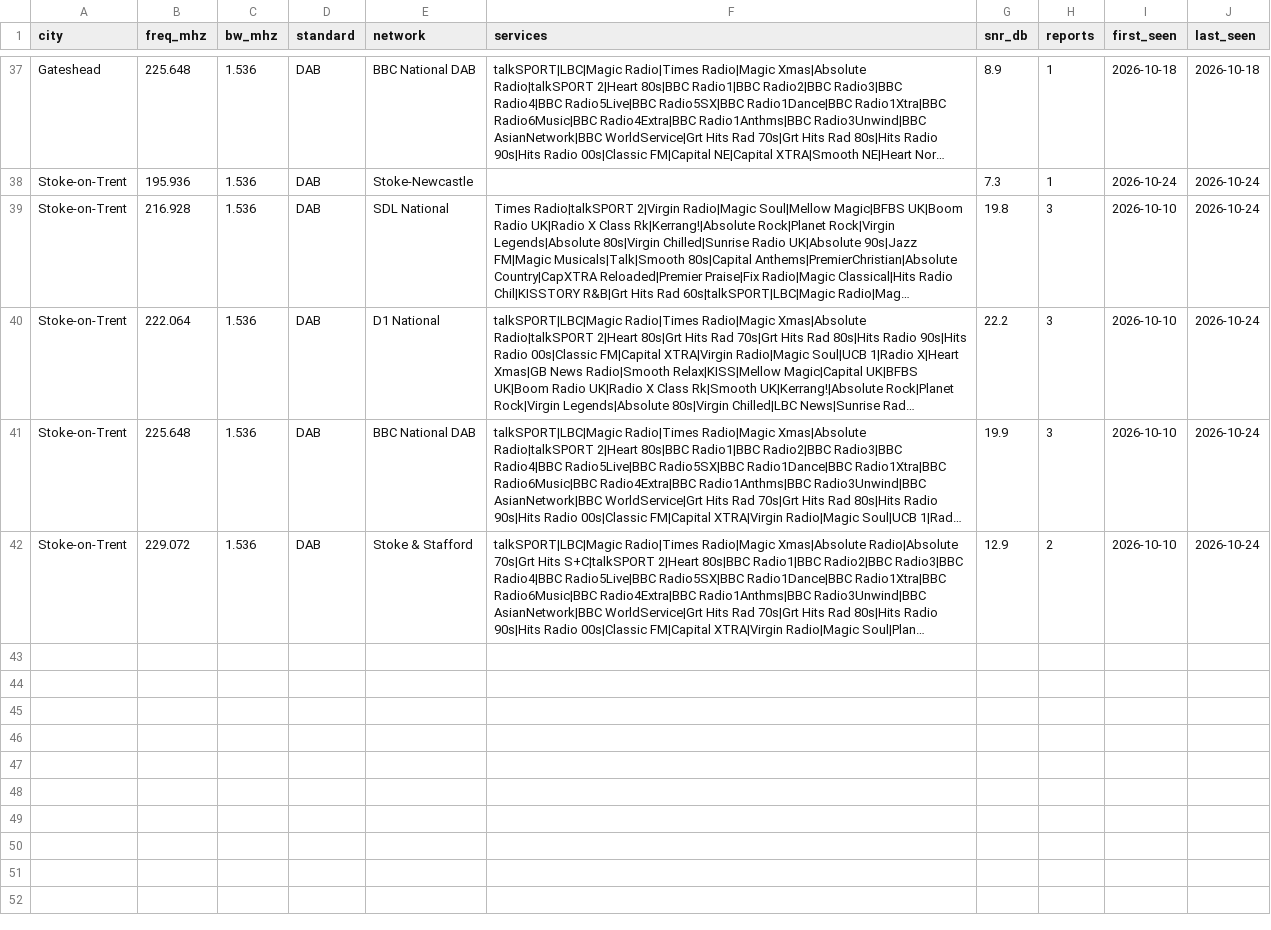
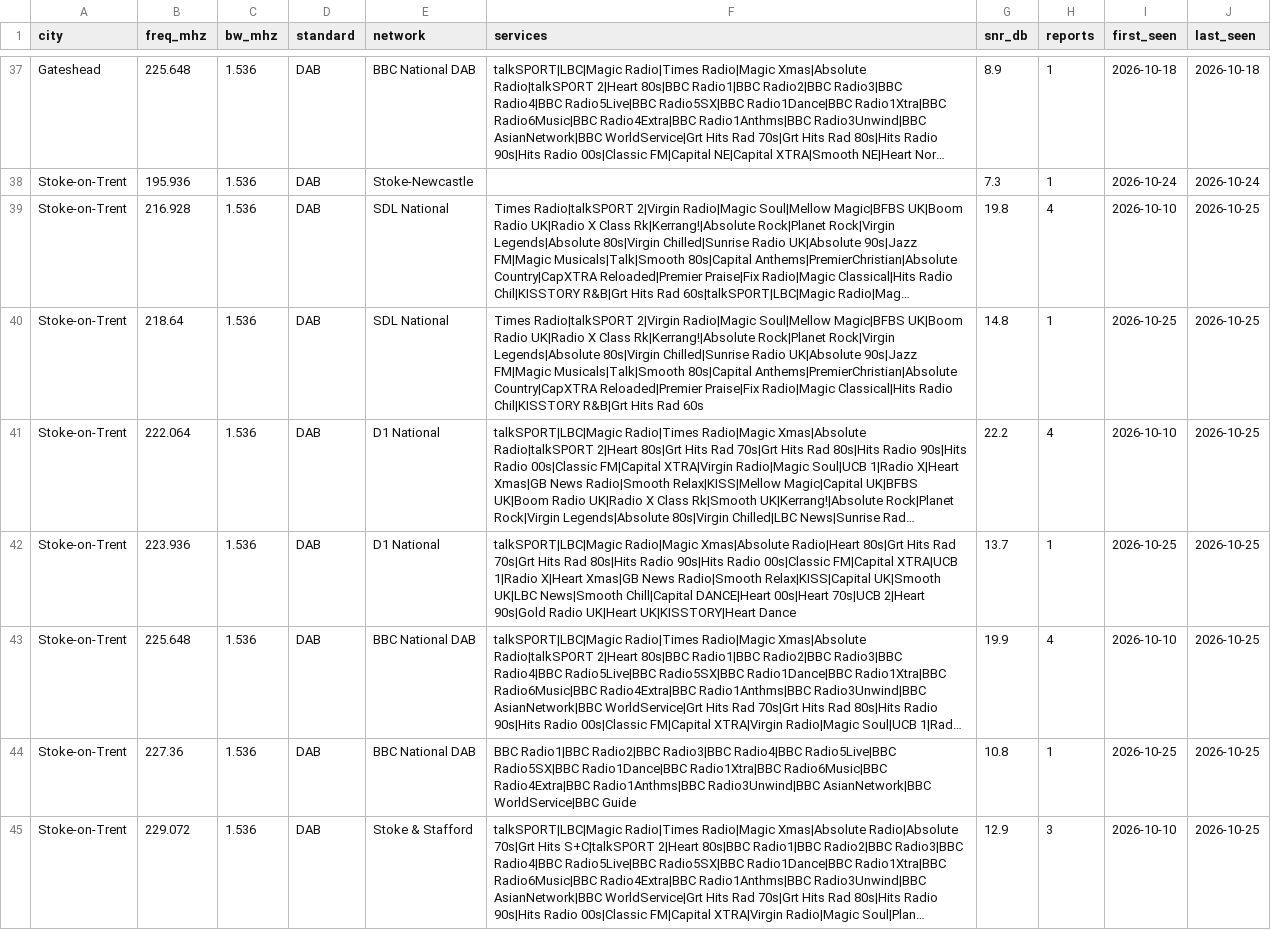
Before and after one commit to adswill/OnAir-channels, a CSV file: dab/GB.csv, drawn as a sheet; only a part is shown, gaps mark what is left out; long unchanged cells end in …; addresses are those after the commit; the diff names each change by its address in the sheet, - before the commit and + after, or states it on an @@ line.

```diff
--- a/dab/GB.csv
+++ b/dab/GB.csv
-H39 (reports): 3
+H39 (reports): 4
-J39 (last_seen): 2026-10-24
+J39 (last_seen): 2026-10-25
+row 40: Stoke-on-Trent | 218.64 | 1.536 | DAB | SDL National | Times Radio|talkSPORT 2|Virgin Radio|Magic Soul|Mellow Magic|BFBS UK|Boom Radio UK|Radio X Class Rk|Kerrang!|Absolute Rock|Planet Rock|Virgin Legends|Absolute 80s|Virgin Chilled|Sunrise Radio UK|Absolute 90s|Jazz FM|Magic Musicals|Talk|Smooth 80s|Capital Anthems|PremierChristian|Absolute Country|CapXTRA Reloaded|Premier Praise|Fix Radio|Magic Classical|Hits Radio Chil|KISSTORY R&B|Grt Hits Rad 60s | 14.8 | 1 | 2026-10-25 | 2026-10-25
-H41 (reports): 3
+H41 (reports): 4
-J41 (last_seen): 2026-10-24
+J41 (last_seen): 2026-10-25
+row 42: Stoke-on-Trent | 223.936 | 1.536 | DAB | D1 National | talkSPORT|LBC|Magic Radio|Magic Xmas|Absolute Radio|Heart 80s|Grt Hits Rad 70s|Grt Hits Rad 80s|Hits Radio 90s|Hits Radio 00s|Classic FM|Capital XTRA|UCB 1|Radio X|Heart Xmas|GB News Radio|Smooth Relax|KISS|Capital UK|Smooth UK|LBC News|Smooth Chill|Capital DANCE|Heart 00s|Heart 70s|UCB 2|Heart 90s|Gold Radio UK|Heart UK|KISSTORY|Heart Dance | 13.7 | 1 | 2026-10-25 | 2026-10-25
-H43 (reports): 3
+H43 (reports): 4
-J43 (last_seen): 2026-10-24
+J43 (last_seen): 2026-10-25
+row 44: Stoke-on-Trent | 227.36 | 1.536 | DAB | BBC National DAB | BBC Radio1|BBC Radio2|BBC Radio3|BBC Radio4|BBC Radio5Live|BBC Radio5SX|BBC Radio1Dance|BBC Radio1Xtra|BBC Radio6Music|BBC Radio4Extra|BBC Radio1Anthms|BBC Radio3Unwind|BBC AsianNetwork|BBC WorldService|BBC Guide | 10.8 | 1 | 2026-10-25 | 2026-10-25
-H45 (reports): 2
+H45 (reports): 3
-J45 (last_seen): 2026-10-24
+J45 (last_seen): 2026-10-25
```
